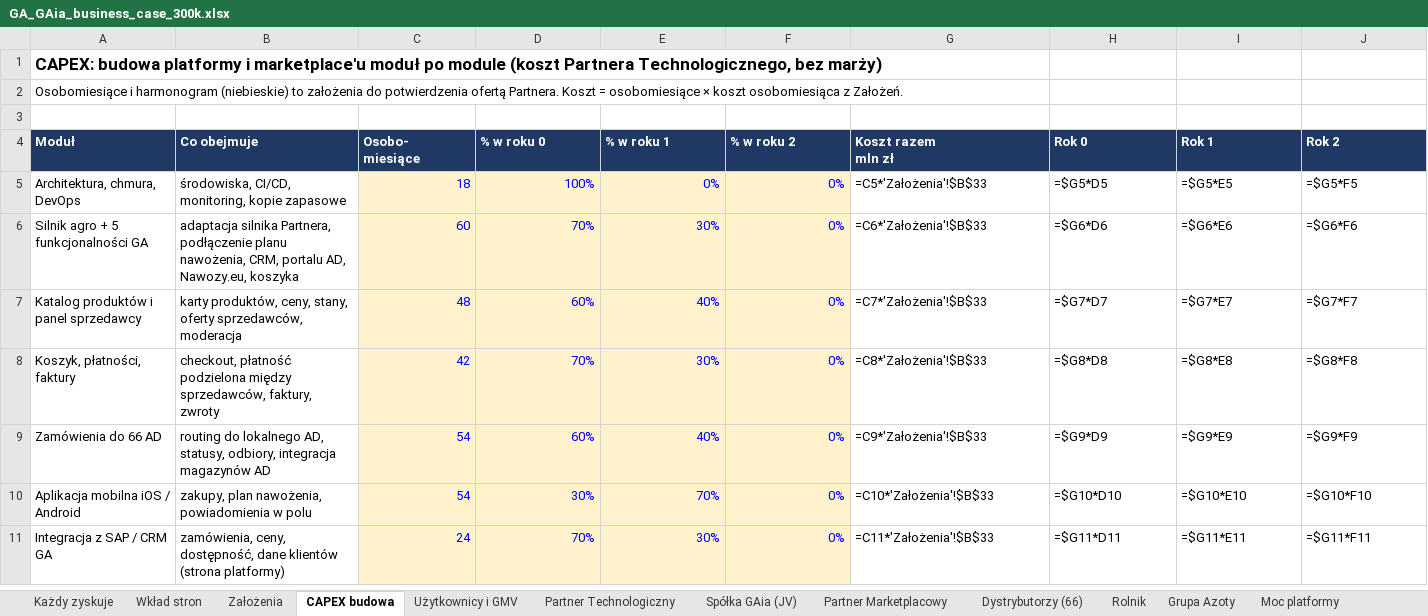
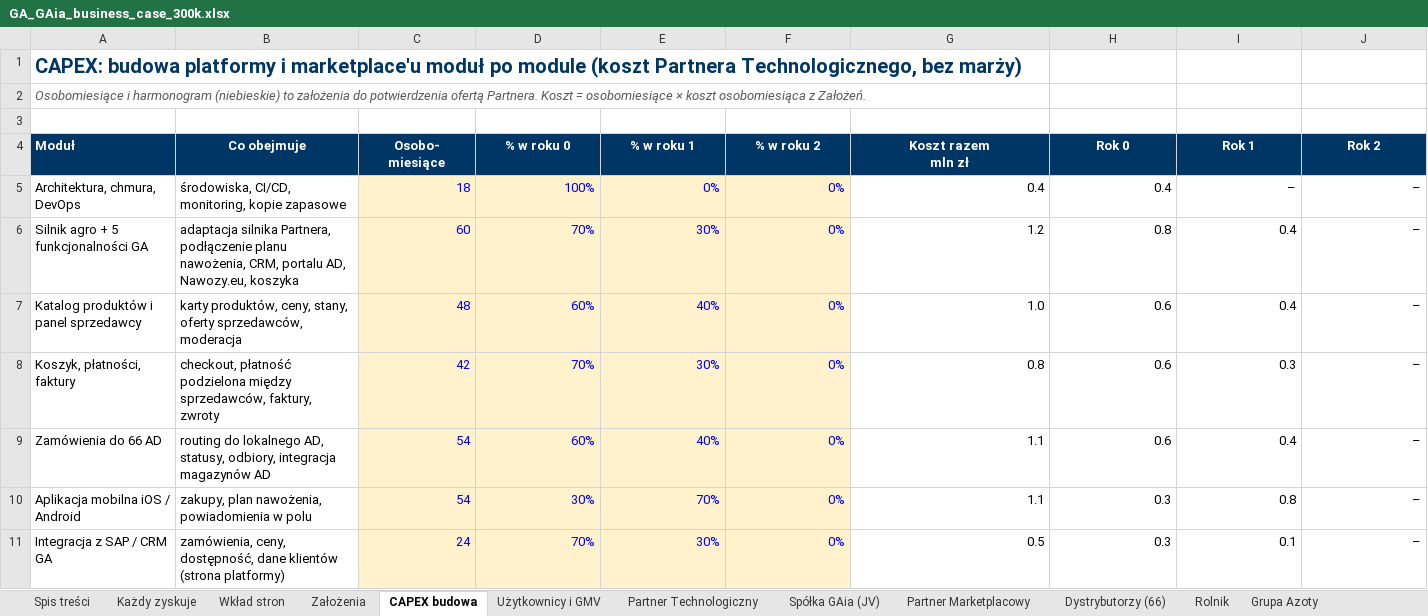
Before and after one commit to Angelika-pruchniak/gaia, an Excel workbook: GA_GAia_business_case_300k.xlsx, sheet CAPEX budowa, drawn as a sheet; only a part is shown; values as stored, in another font and other column widths than the file's, no borders; formulas without a stored value are shown as written; the diff covers the shown part only; the diff names each change by its address in the sheet, - before the commit and + after, or states it on an @@ line.

```diff
--- a/GA_GAia_business_case_300k.xlsx (sheet CAPEX budowa)
+++ b/GA_GAia_business_case_300k.xlsx (sheet CAPEX budowa)
+sheet tab: Spis treści
-A1 text colour: black
+A1 text colour: #003665, text size: larger
@@ A2 italic: off → on, text colour: black → #595959 @@
-A4:J4 fill: #1F3864
+A4:J4 fill: #003665
-B4:J4 alignment: left
+B4:J4 alignment: center
-G5 (Koszt razem mln zł): =C5*'Założenia'!$B$33
+G5 (Koszt razem mln zł): 0.4
-G5:J11 alignment: left
+G5:J11 alignment: right
-H5 (Rok 0): =$G5*D5
+H5 (Rok 0): 0.4
-I5 (Rok 1): =$G5*E5
+I5 (Rok 1): –
-J5 (Rok 2): =$G5*F5
+J5 (Rok 2): –
-G6 (Koszt razem mln zł): =C6*'Założenia'!$B$33
+G6 (Koszt razem mln zł): 1.2
-H6 (Rok 0): =$G6*D6
+H6 (Rok 0): 0.8
-I6 (Rok 1): =$G6*E6
+I6 (Rok 1): 0.4
-J6 (Rok 2): =$G6*F6
+J6 (Rok 2): –
-G7 (Koszt razem mln zł): =C7*'Założenia'!$B$33
+G7 (Koszt razem mln zł): 1.0
-H7 (Rok 0): =$G7*D7
+H7 (Rok 0): 0.6
-I7 (Rok 1): =$G7*E7
+I7 (Rok 1): 0.4
-J7 (Rok 2): =$G7*F7
+J7 (Rok 2): –
-G8 (Koszt razem mln zł): =C8*'Założenia'!$B$33
+G8 (Koszt razem mln zł): 0.8
-H8 (Rok 0): =$G8*D8
+H8 (Rok 0): 0.6
-I8 (Rok 1): =$G8*E8
+I8 (Rok 1): 0.3
-J8 (Rok 2): =$G8*F8
+J8 (Rok 2): –
-G9 (Koszt razem mln zł): =C9*'Założenia'!$B$33
+G9 (Koszt razem mln zł): 1.1
-H9 (Rok 0): =$G9*D9
+H9 (Rok 0): 0.6
-I9 (Rok 1): =$G9*E9
+I9 (Rok 1): 0.4
-J9 (Rok 2): =$G9*F9
+J9 (Rok 2): –
-G10 (Koszt razem mln zł): =C10*'Założenia'!$B$33
+G10 (Koszt razem mln zł): 1.1
-H10 (Rok 0): =$G10*D10
+H10 (Rok 0): 0.3
-I10 (Rok 1): =$G10*E10
+I10 (Rok 1): 0.8
-J10 (Rok 2): =$G10*F10
+J10 (Rok 2): –
-G11 (Koszt razem mln zł): =C11*'Założenia'!$B$33
+G11 (Koszt razem mln zł): 0.5
-H11 (Rok 0): =$G11*D11
+H11 (Rok 0): 0.3
-I11 (Rok 1): =$G11*E11
+I11 (Rok 1): 0.1
-J11 (Rok 2): =$G11*F11
+J11 (Rok 2): –
```
Also changed, not shown: 51 edited cells and cell formats elsewhere in this sheet, sheet Każdy zyskuje, sheet Spółka GAia (JV), sheet Partner Technologiczny, sheet Użytkownicy i GMV, sheet Partner Marketplacowy, sheet Moc platformy, 6 more sheets, other sheet tabs, 5 other files.
